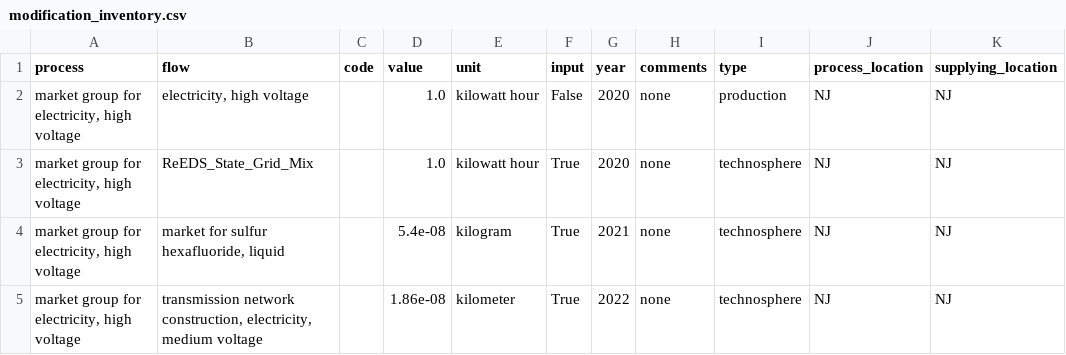
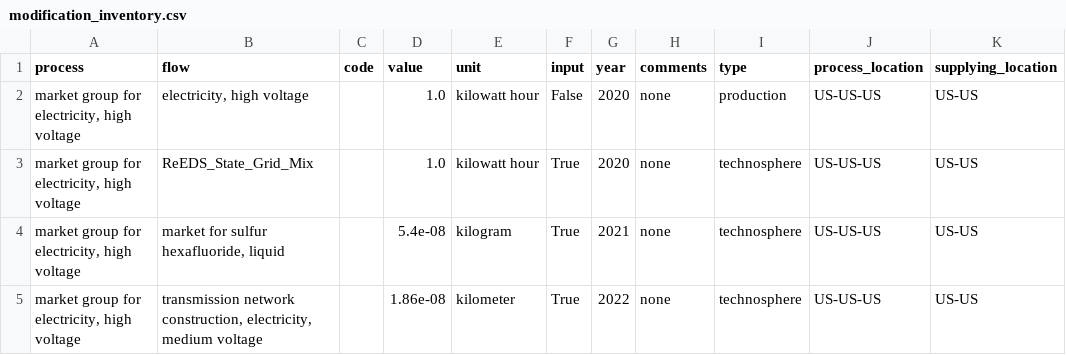
Before and after one commit to NREL/LiAISON, a CSV file: LiAISON-ReEDS/data/inputs/reeds_data/modification_inventory.csv, drawn as a sheet.

Commit message:
Updating to the HPC version of LiAISON - ReEDS and fixing error in database reader
Changed the project name
Added data_dr.yaml
Added detailed comments to files

```diff
--- a/LiAISON-ReEDS/data/inputs/reeds_data/modification_inventory.csv
+++ b/LiAISON-ReEDS/data/inputs/reeds_data/modification_inventory.csv
@@ -1,5 +1,5 @@
 process,flow,code,value,unit,input,year,comments,type,process_location,supplying_location
-"market group for electricity, high voltage","electricity, high voltage",,1.0,kilowatt hour,False,2020,none,production,NJ,NJ
-"market group for electricity, high voltage",ReEDS_State_Grid_Mix,,1.0,kilowatt hour,True,2020,none,technosphere,NJ,NJ
-"market group for electricity, high voltage","market for sulfur hexafluoride, liquid",,5.4e-08,kilogram,True,2021,none,technosphere,NJ,NJ
-"market group for electricity, high voltage","transmission network construction, electricity, medium voltage",,1.86e-08,kilometer,True,2022,none,technosphere,NJ,NJ
+"market group for electricity, high voltage","electricity, high voltage",,1.0,kilowatt hour,False,2020,none,production,US-US-US,US-US
+"market group for electricity, high voltage",ReEDS_State_Grid_Mix,,1.0,kilowatt hour,True,2020,none,technosphere,US-US-US,US-US
+"market group for electricity, high voltage","market for sulfur hexafluoride, liquid",,5.4e-08,kilogram,True,2021,none,technosphere,US-US-US,US-US
+"market group for electricity, high voltage","transmission network construction, electricity, medium voltage",,1.86e-08,kilometer,True,2022,none,technosphere,US-US-US,US-US
```
Also changed, not shown: 21 other files.
